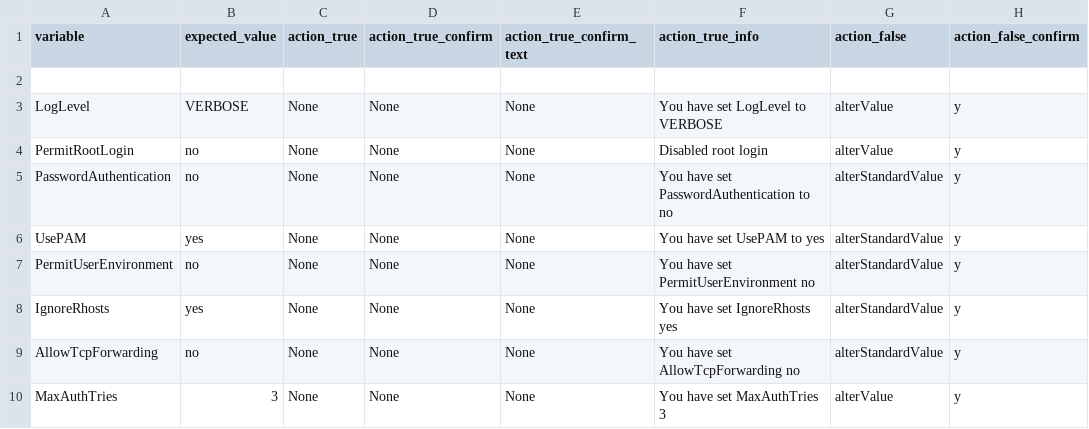
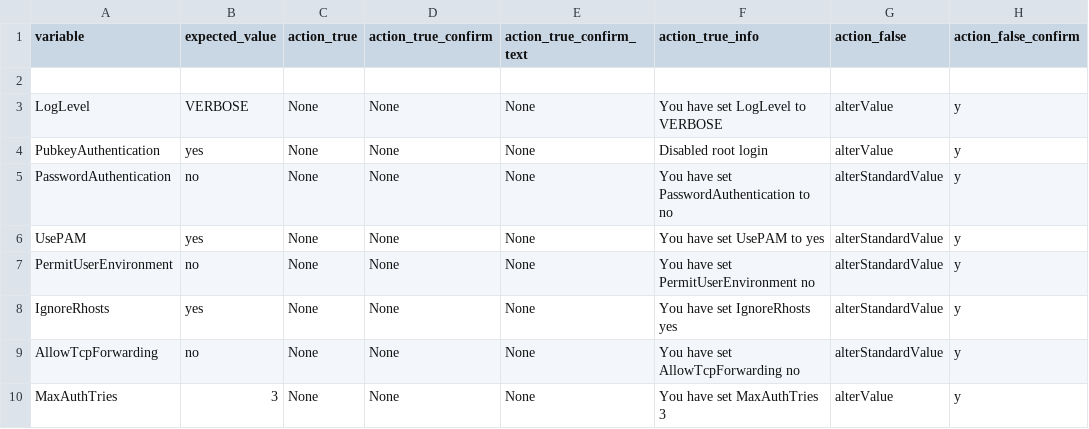
Before and after one commit to ninyissac/OpenSSH-Hardening-Tool, a CSV file: contexts/context_generalserver.csv, drawn as a sheet; only a part is shown; the diff names each change by its address in the sheet, - before the commit and + after, or states it on an @@ line.

Commit message:
Modified templates for generalserver.

```diff
--- a/contexts/context_generalserver.csv
+++ b/contexts/context_generalserver.csv
-A4 (variable): PermitRootLogin
+A4 (variable): PubkeyAuthentication
-B4 (expected_value): no
+B4 (expected_value): yes
```
Also changed, not shown: 1 other file.
